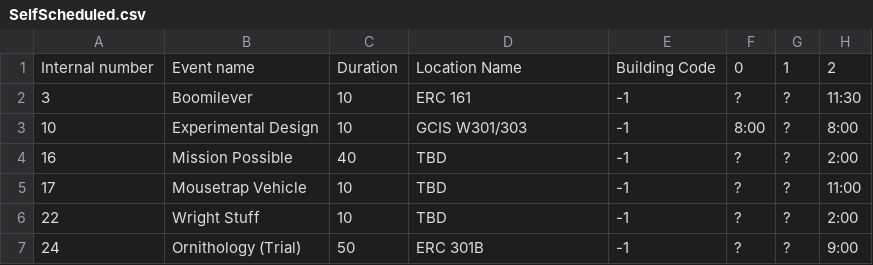
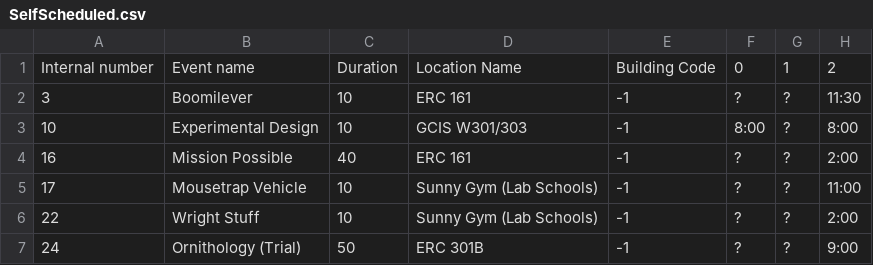
Before and after one commit to oortsang/UCSO-2019, a CSV file: UCSO-2019/Updatable Files/SelfScheduled.csv, drawn as a sheet; only a part is shown; the diff names each change by its address in the sheet, - before the commit and + after, or states it on an @@ line.

Commit message:
Updated location of self-scheduled events

```diff
--- a/UCSO-2019/Updatable Files/SelfScheduled.csv
+++ b/UCSO-2019/Updatable Files/SelfScheduled.csv
-D4: TBD
+D4: ERC 161
-D5:D6: TBD
+D5:D6: Sunny Gym (Lab Schools)
```
